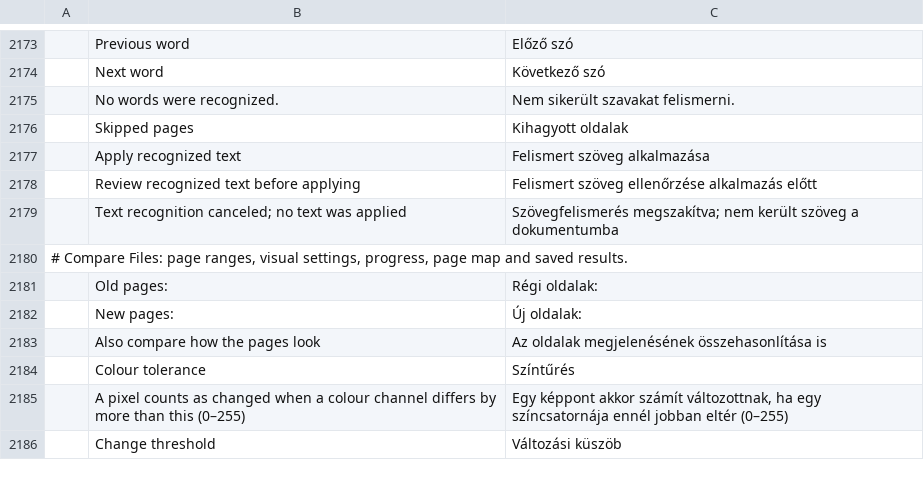
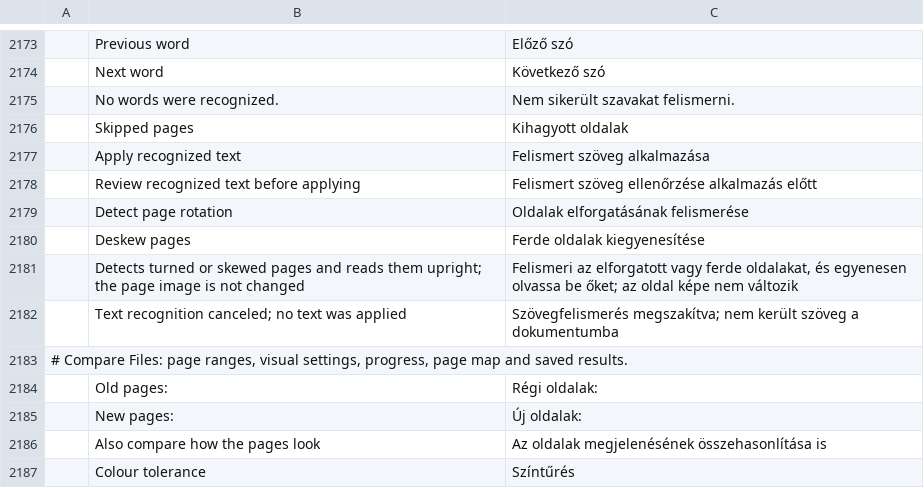
Before and after one commit to treeforjs/pdfcraft, a TSV file: crates/ui-egui/src/i18n/hu.tsv, drawn as a sheet; only a part is shown, gaps mark what is left out; the shorter side is filled out with more unchanged rows; the diff names each change by its address in the sheet, - before the commit and + after, or states it on an @@ line.

```diff
--- a/crates/ui-egui/src/i18n/hu.tsv
+++ b/crates/ui-egui/src/i18n/hu.tsv
+row 2179:  | Detect page rotation | Oldalak elforgatásának felismerése
+row 2180:  | Deskew pages | Ferde oldalak kiegyenesítése
+row 2181:  | Detects turned or skewed pages and reads them upright; the page image is not changed | Felismeri az elforgatott vagy ferde oldalakat, és egyenesen olvassa be őket; az oldal képe nem változik
```
Also changed, not shown: crates/ui-egui/src/i18n/bg.tsv, crates/ui-egui/src/i18n/ja.tsv, 23 other files.
